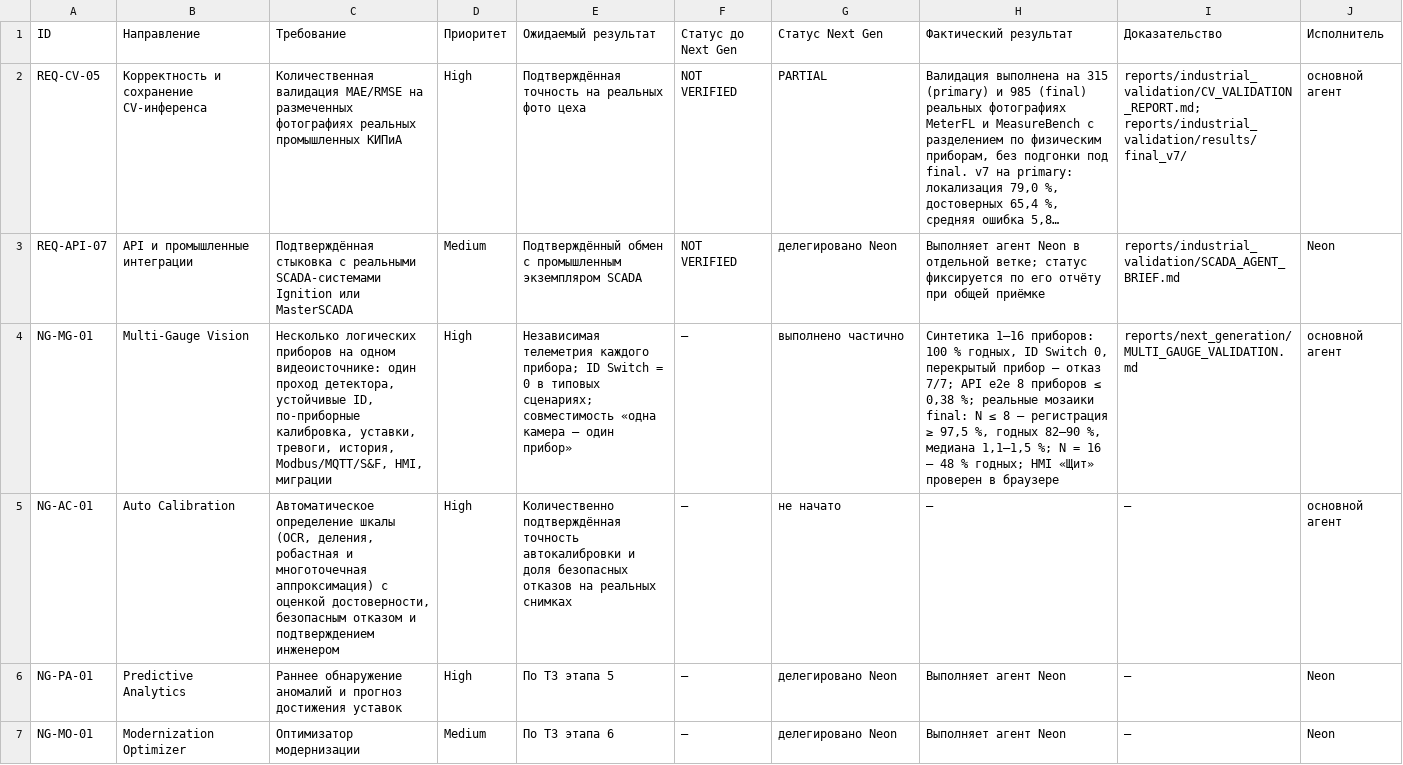
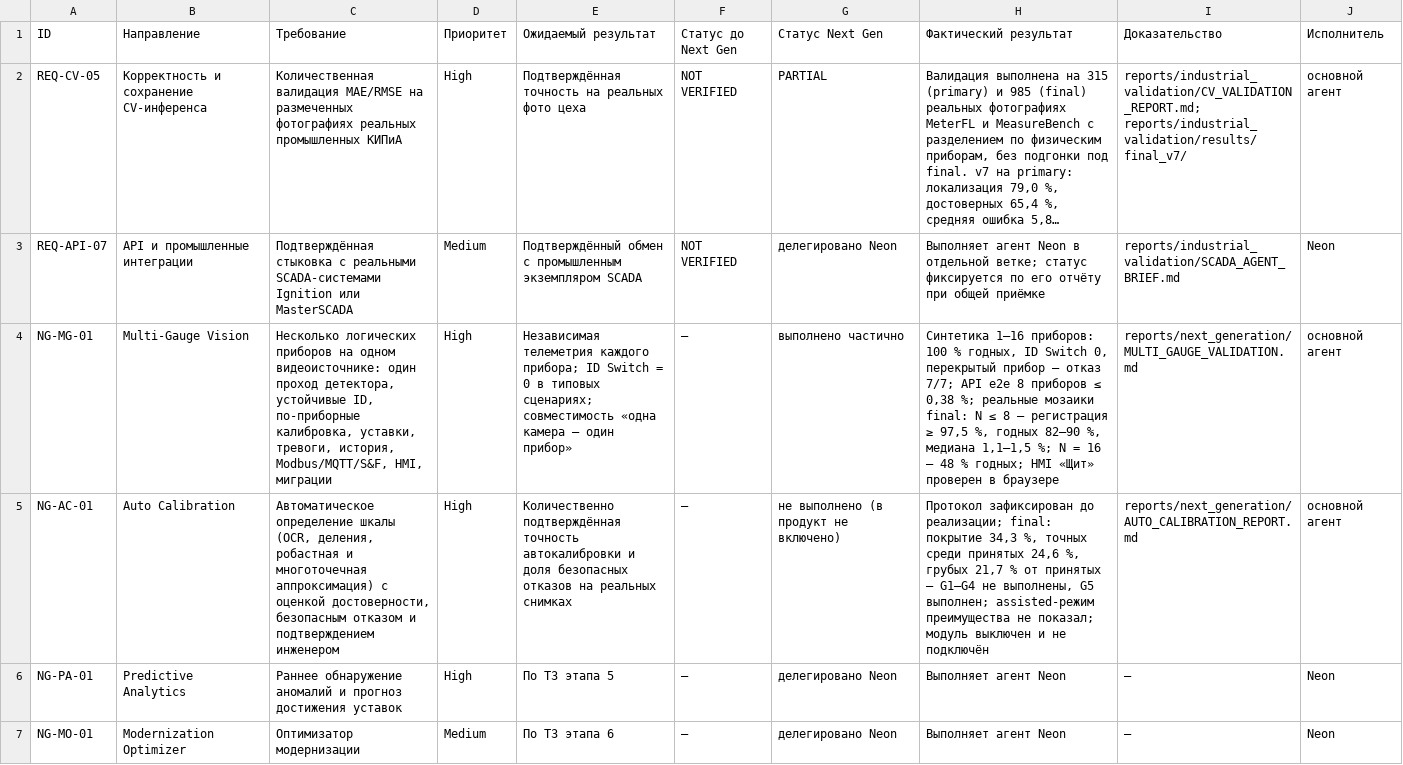
Before and after one commit to EGRNEGR/GaugeVisionAI, a CSV file: reports/next_generation/REQUIREMENTS_TRACEABILITY_MATRIX_NG.csv, drawn as a sheet; long unchanged cells end in …; the diff names each change by its address in the sheet, - before the commit and + after, or states it on an @@ line.

```diff
--- a/reports/next_generation/REQUIREMENTS_TRACEABILITY_MATRIX_NG.csv
+++ b/reports/next_generation/REQUIREMENTS_TRACEABILITY_MATRIX_NG.csv
-G5 (Статус Next Gen): не начато
+G5 (Статус Next Gen): не выполнено (в продукт не включено)
-H5 (Фактический результат): —
+H5 (Фактический результат): Протокол зафиксирован до реализации; final: покрытие 34,3 %, точных среди принятых 24,6 %, грубых 21,7 % от принятых — G1–G4 не выполнены, G5 выполнен; assisted-режим преимущества не показал; модуль выключен и не подключён
-I5 (Доказательство): —
+I5 (Доказательство): reports/next_generation/AUTO_CALIBRATION_REPORT.md
```
Also changed, not shown: 10 other files.
